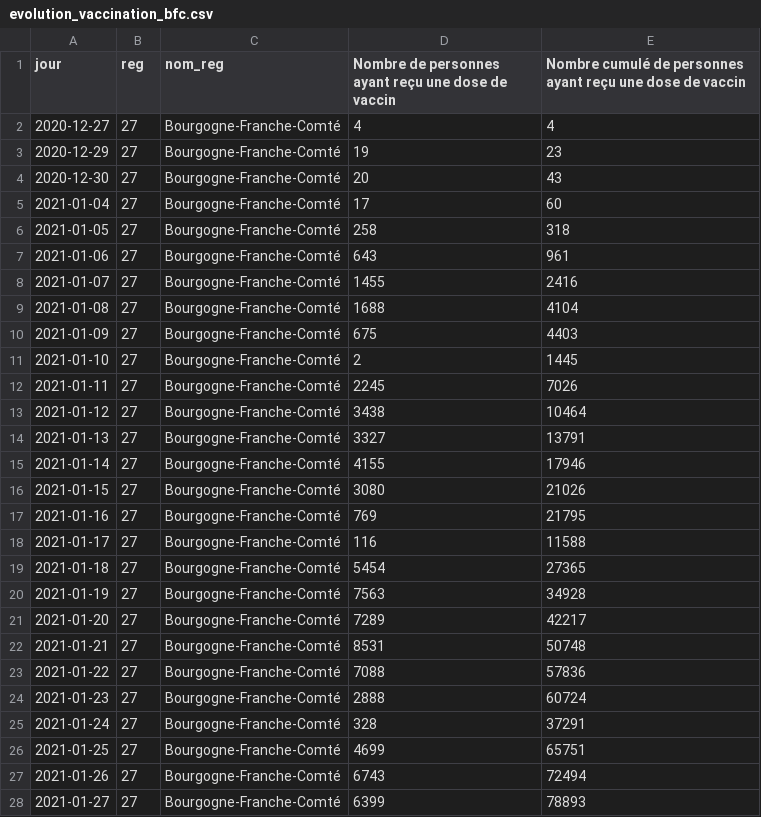
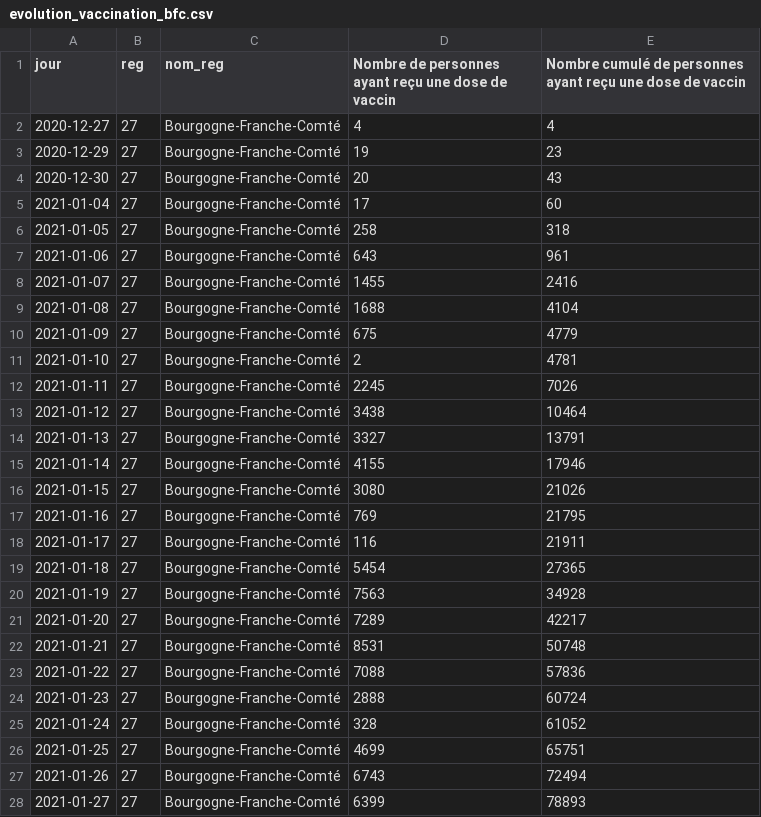
Before and after one commit to mattifaye/covid19bfc, a CSV file: evolution_vaccination_bfc.csv, drawn as a sheet.

Commit message:
Update

```diff
--- a/evolution_vaccination_bfc.csv
+++ b/evolution_vaccination_bfc.csv
@@ -9,4 +9,4 @@ jour,reg,nom_reg,Nombre de personnes ayant reçu une dose de vaccin,Nombre cumul
 2021-01-08,27,Bourgogne-Franche-Comté,1688,4104
-2021-01-09,27,Bourgogne-Franche-Comté,675,4403
-2021-01-10,27,Bourgogne-Franche-Comté,2,1445
+2021-01-09,27,Bourgogne-Franche-Comté,675,4779
+2021-01-10,27,Bourgogne-Franche-Comté,2,4781
 2021-01-11,27,Bourgogne-Franche-Comté,2245,7026
@@ -17,3 +17,3 @@ jour,reg,nom_reg,Nombre de personnes ayant reçu une dose de vaccin,Nombre cumul
 2021-01-16,27,Bourgogne-Franche-Comté,769,21795
-2021-01-17,27,Bourgogne-Franche-Comté,116,11588
+2021-01-17,27,Bourgogne-Franche-Comté,116,21911
 2021-01-18,27,Bourgogne-Franche-Comté,5454,27365
@@ -24,3 +24,3 @@ jour,reg,nom_reg,Nombre de personnes ayant reçu une dose de vaccin,Nombre cumul
 2021-01-23,27,Bourgogne-Franche-Comté,2888,60724
-2021-01-24,27,Bourgogne-Franche-Comté,328,37291
+2021-01-24,27,Bourgogne-Franche-Comté,328,61052
 2021-01-25,27,Bourgogne-Franche-Comté,4699,65751
```
